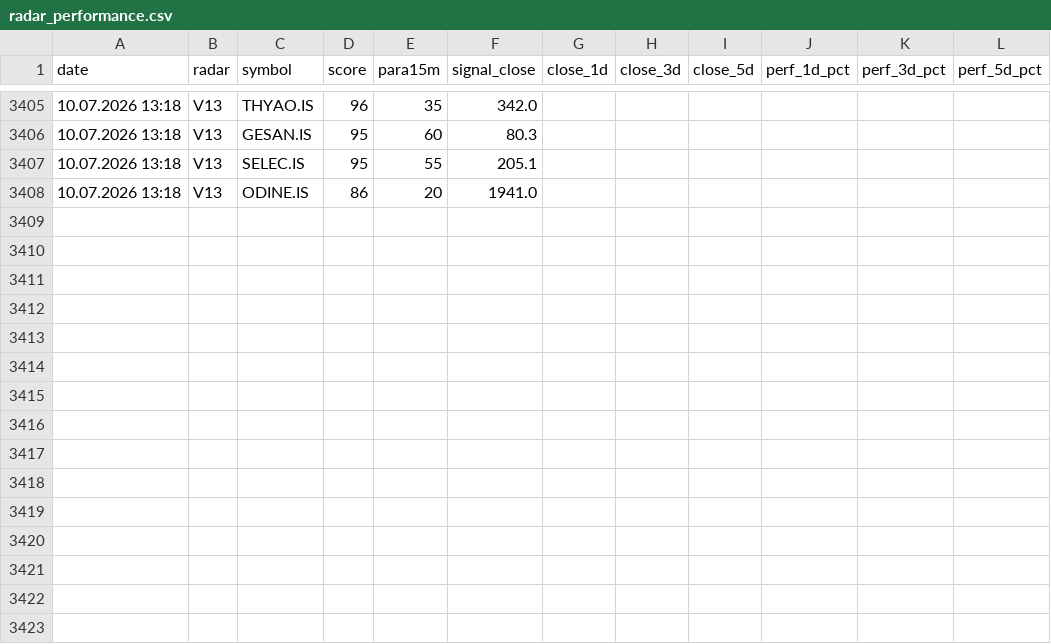
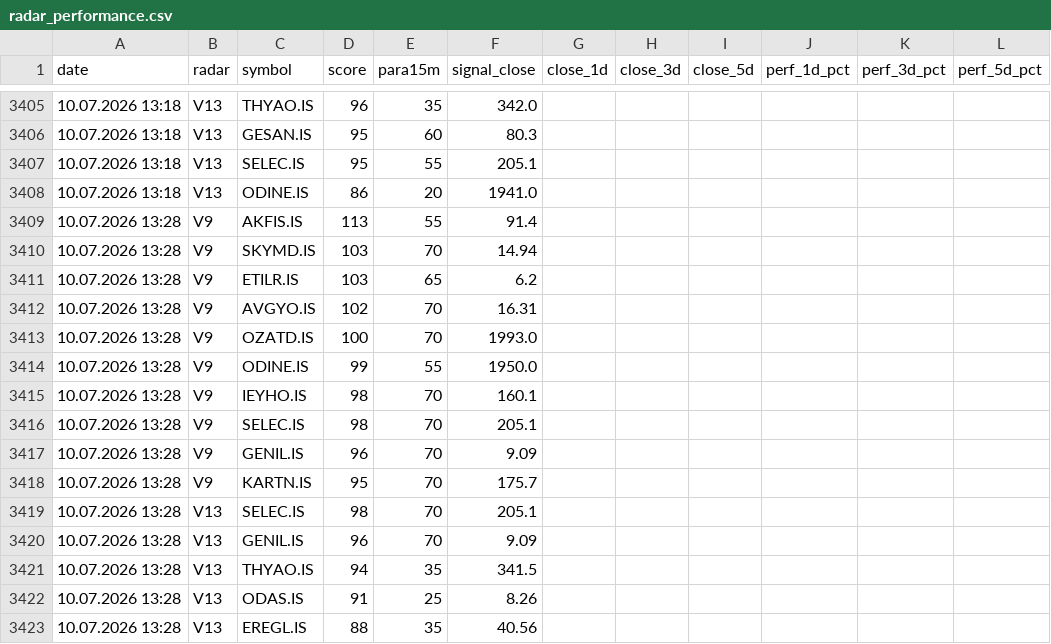
Before and after one commit to gokhan-bist-radar/gokhan-bist-radar, a CSV file: radar_performance.csv, drawn as a sheet; only a part is shown, gaps mark what is left out.

```diff
--- a/radar_performance.csv
+++ b/radar_performance.csv
@@ -3408 +3408,16 @@ date,radar,symbol,score,para15m,signal_close,close_1d,close_3d,close_5d,perf_1d_
 10.07.2026 13:18,V13,ODINE.IS,86,20,1941.0,,,,,,
+10.07.2026 13:28,V9,AKFIS.IS,113,55,91.4,,,,,,
+10.07.2026 13:28,V9,SKYMD.IS,103,70,14.94,,,,,,
+10.07.2026 13:28,V9,ETILR.IS,103,65,6.2,,,,,,
+10.07.2026 13:28,V9,AVGYO.IS,102,70,16.31,,,,,,
+10.07.2026 13:28,V9,OZATD.IS,100,70,1993.0,,,,,,
+10.07.2026 13:28,V9,ODINE.IS,99,55,1950.0,,,,,,
+10.07.2026 13:28,V9,IEYHO.IS,98,70,160.1,,,,,,
+10.07.2026 13:28,V9,SELEC.IS,98,70,205.1,,,,,,
+10.07.2026 13:28,V9,GENIL.IS,96,70,9.09,,,,,,
+10.07.2026 13:28,V9,KARTN.IS,95,70,175.7,,,,,,
+10.07.2026 13:28,V13,SELEC.IS,98,70,205.1,,,,,,
+10.07.2026 13:28,V13,GENIL.IS,96,70,9.09,,,,,,
+10.07.2026 13:28,V13,THYAO.IS,94,35,341.5,,,,,,
+10.07.2026 13:28,V13,ODAS.IS,91,25,8.26,,,,,,
+10.07.2026 13:28,V13,EREGL.IS,88,35,40.56,,,,,,
```
Also changed, not shown: radar_memory.csv, radar_signals.csv.
